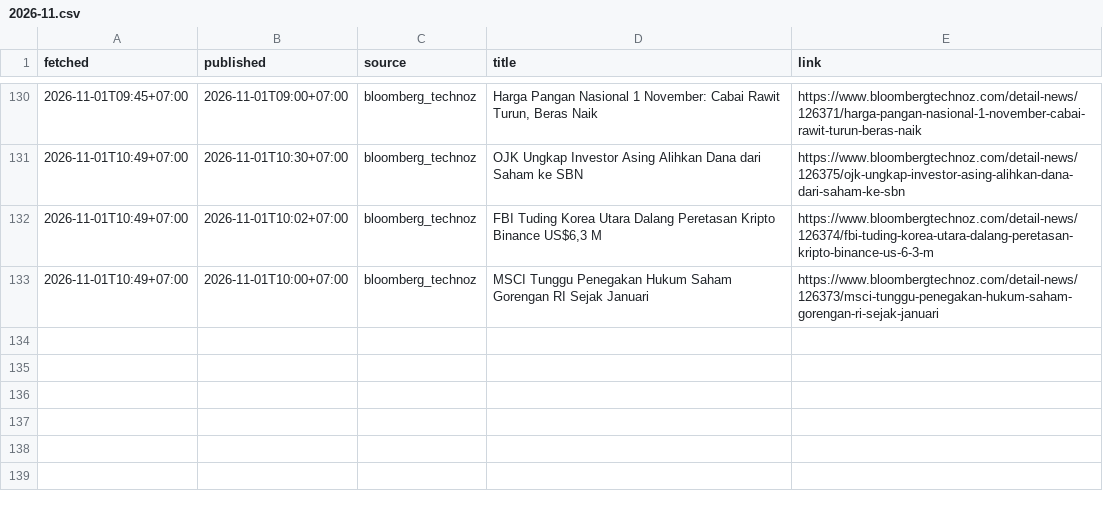
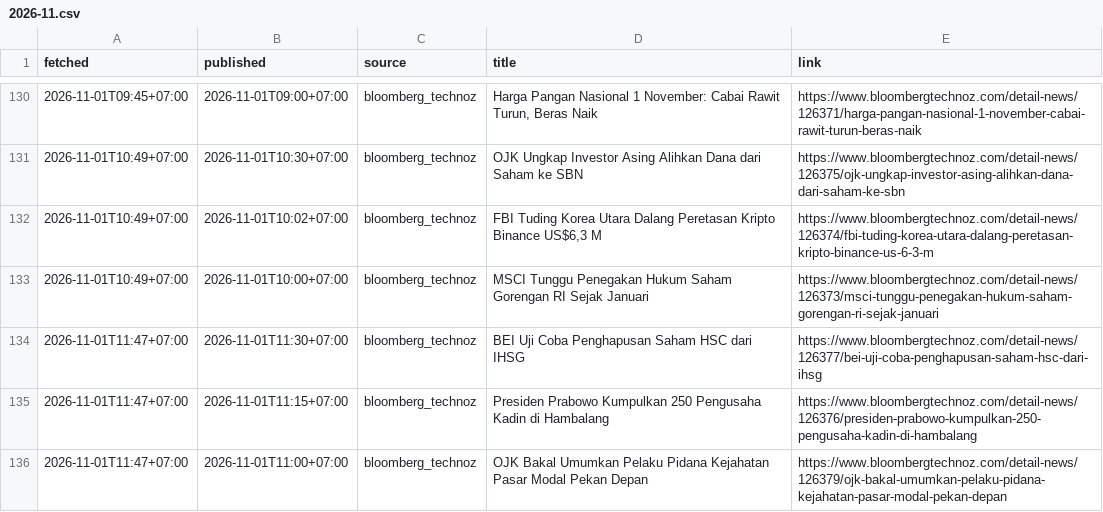
Before and after one commit to annas820/idx, a CSV file: news/2026-11.csv, drawn as a sheet; only a part is shown, gaps mark what is left out; the diff names each change by its address in the sheet, - before the commit and + after, or states it on an @@ line.

```diff
--- a/news/2026-11.csv
+++ b/news/2026-11.csv
+row 134: 2026-11-01T11:47+07:00 | 2026-11-01T11:30+07:00 | bloomberg_technoz | BEI Uji Coba Penghapusan Saham HSC dari IHSG | https://www.bloombergtechnoz.com/detail-news/126377/bei-uji-coba-penghapusan-saham-hsc-dari-ihsg
+row 135: 2026-11-01T11:47+07:00 | 2026-11-01T11:15+07:00 | bloomberg_technoz | Presiden Prabowo Kumpulkan 250 Pengusaha Kadin di Hambalang | https://www.bloombergtechnoz.com/detail-news/126376/presiden-prabowo-kumpulkan-250-pengusaha-kadin-di-hambalang
+row 136: 2026-11-01T11:47+07:00 | 2026-11-01T11:00+07:00 | bloomberg_technoz | OJK Bakal Umumkan Pelaku Pidana Kejahatan Pasar Modal Pekan Depan | https://www.bloombergtechnoz.com/detail-news/126379/ojk-bakal-umumkan-pelaku-pidana-kejahatan-pasar-modal-pekan-depan
```
Also changed, not shown: 2 other files.
